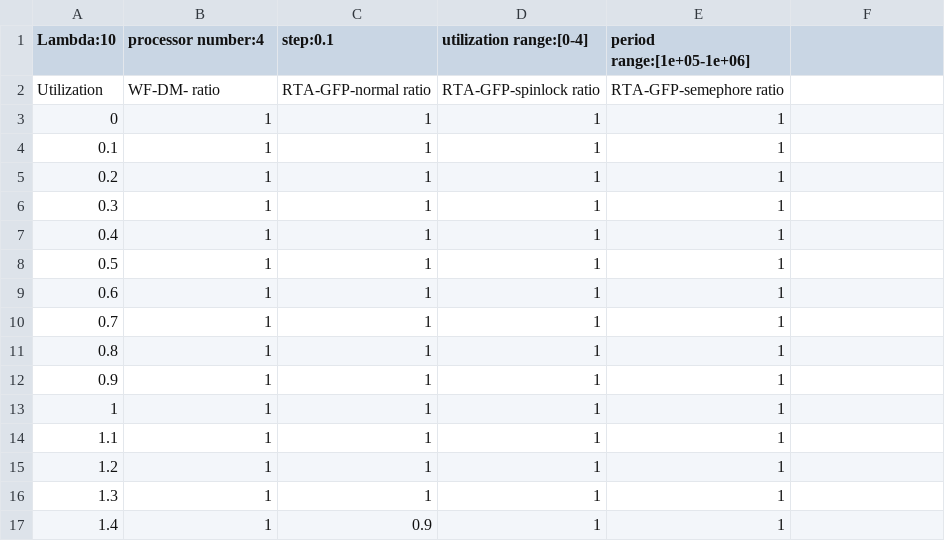
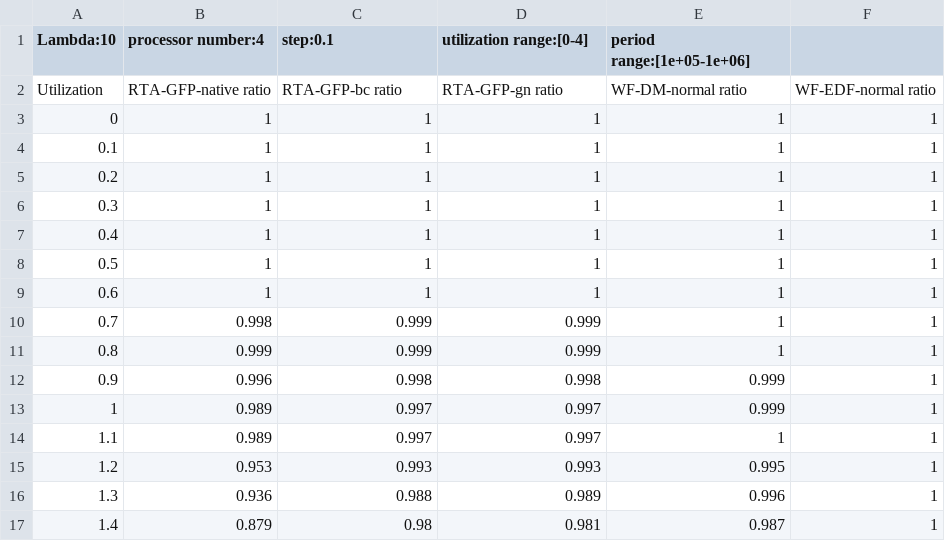
Before and after one commit to ChenZewei/SET-MPTS, a CSV file: src/results/l:10-s:0.1-P:4-u:[0,4]-p:[100000,1000000].csv, drawn as a sheet; only a part is shown; the diff covers the shown part only.

```diff
--- a/src/results/l:10-s:0.1-P:4-u:[0,4]-p:[100000,1000000].csv
+++ b/src/results/l:10-s:0.1-P:4-u:[0,4]-p:[100000,1000000].csv
@@ -1,17 +1,17 @@
 Lambda:10, processor number:4, step:0.1, utilization range:[0-4], period range:[1e+05-1e+06]
-Utilization,WF-DM- ratio,RTA-GFP-normal ratio,RTA-GFP-spinlock ratio,RTA-GFP-semephore ratio,
-0,1,1,1,1,
-0.1,1,1,1,1,
-0.2,1,1,1,1,
-0.3,1,1,1,1,
-0.4,1,1,1,1,
-0.5,1,1,1,1,
-0.6,1,1,1,1,
-0.7,1,1,1,1,
-0.8,1,1,1,1,
-0.9,1,1,1,1,
-1,1,1,1,1,
-1.1,1,1,1,1,
-1.2,1,1,1,1,
-1.3,1,1,1,1,
-1.4,1,0.9,1,1,
+Utilization,RTA-GFP-native ratio,RTA-GFP-bc ratio,RTA-GFP-gn ratio,WF-DM-normal ratio,WF-EDF-normal ratio,
+0,1,1,1,1,1,
+0.1,1,1,1,1,1,
+0.2,1,1,1,1,1,
+0.3,1,1,1,1,1,
+0.4,1,1,1,1,1,
+0.5,1,1,1,1,1,
+0.6,1,1,1,1,1,
+0.7,0.998,0.999,0.999,1,1,
+0.8,0.999,0.999,0.999,1,1,
+0.9,0.996,0.998,0.998,0.999,1,
+1,0.989,0.997,0.997,0.999,1,
+1.1,0.989,0.997,0.997,1,1,
+1.2,0.953,0.993,0.993,0.995,1,
+1.3,0.936,0.988,0.989,0.996,1,
+1.4,0.879,0.98,0.981,0.987,1,
```
Also changed, not shown: 90 edited cells elsewhere in this file, 10 other files.
